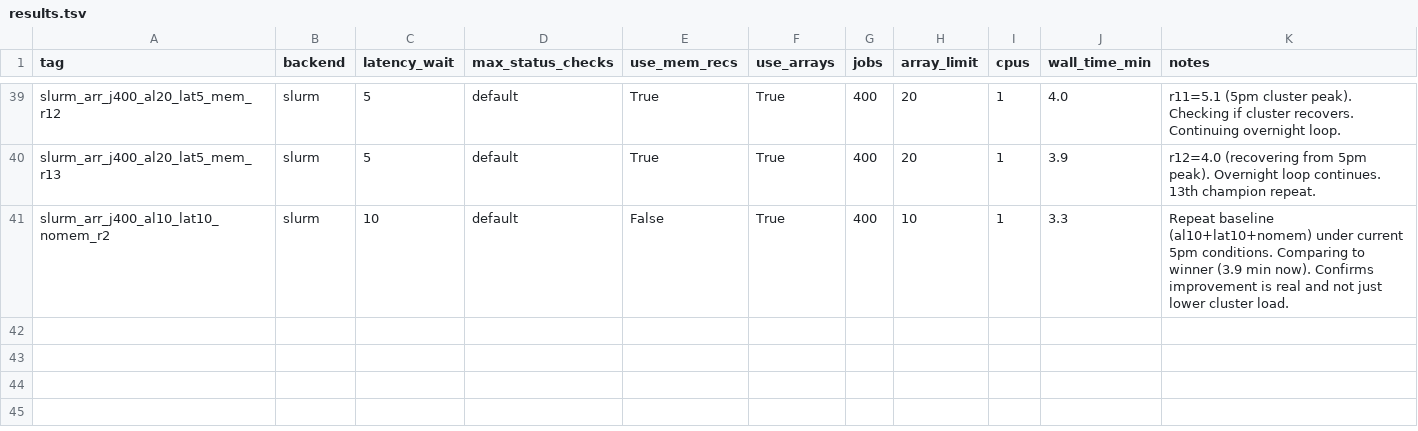
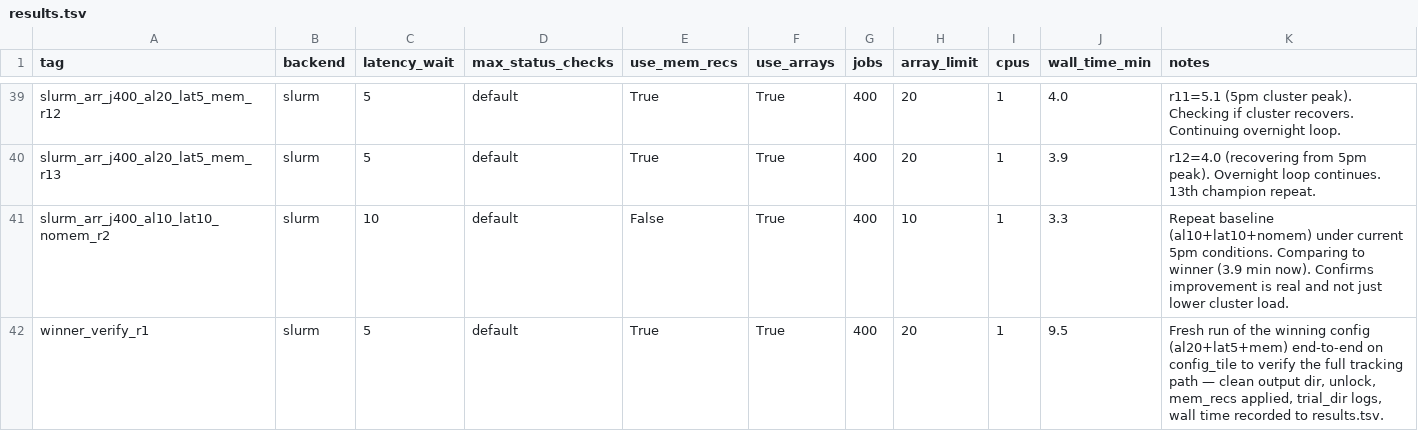
Before and after one commit to cheeseman-lab/brieflow-analysis, a TSV file: analysis/autoresearch/results.tsv, drawn as a sheet; only a part is shown, gaps mark what is left out.

```diff
--- a/analysis/autoresearch/results.tsv
+++ b/analysis/autoresearch/results.tsv
@@ -41 +41,2 @@ slurm_arr_j400_al20_lat5_mem_r13	slurm	5	default	True	True	400	20	1	3.9	r12=4.0
 slurm_arr_j400_al10_lat10_nomem_r2	slurm	10	default	False	True	400	10	1	3.3	Repeat baseline (al10+lat10+nomem) under current 5pm conditions. Comparing to winner (3.9 min now). Confirms improvement is real and not just lower cluster load.
+winner_verify_r1	slurm	5	default	True	True	400	20	1	9.5	Fresh run of the winning config (al20+lat5+mem) end-to-end on config_tile to verify the full tracking path — clean output dir, unlock, mem_recs applied, trial_dir logs, wall time recorded to results.tsv.
```
Also changed, not shown: 6 other files.
